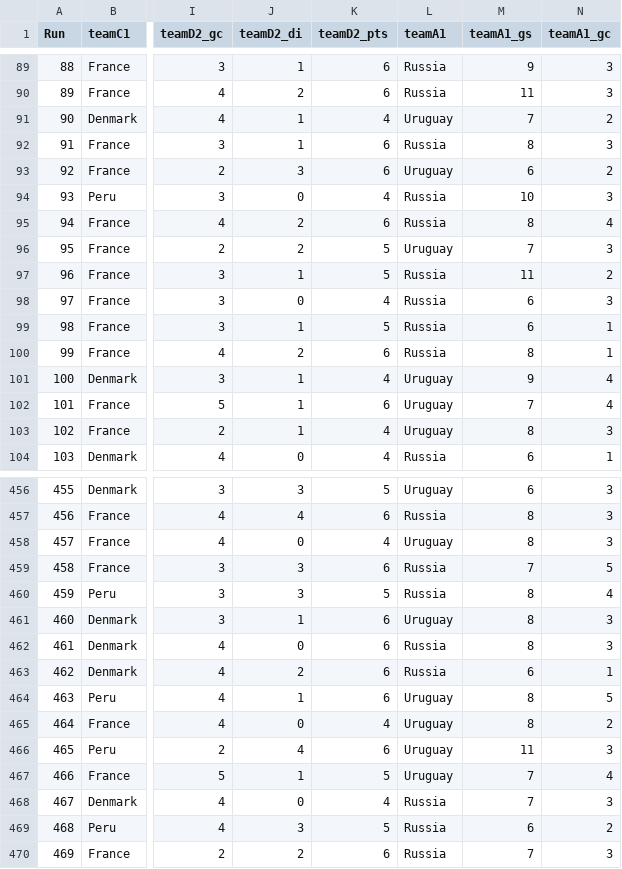
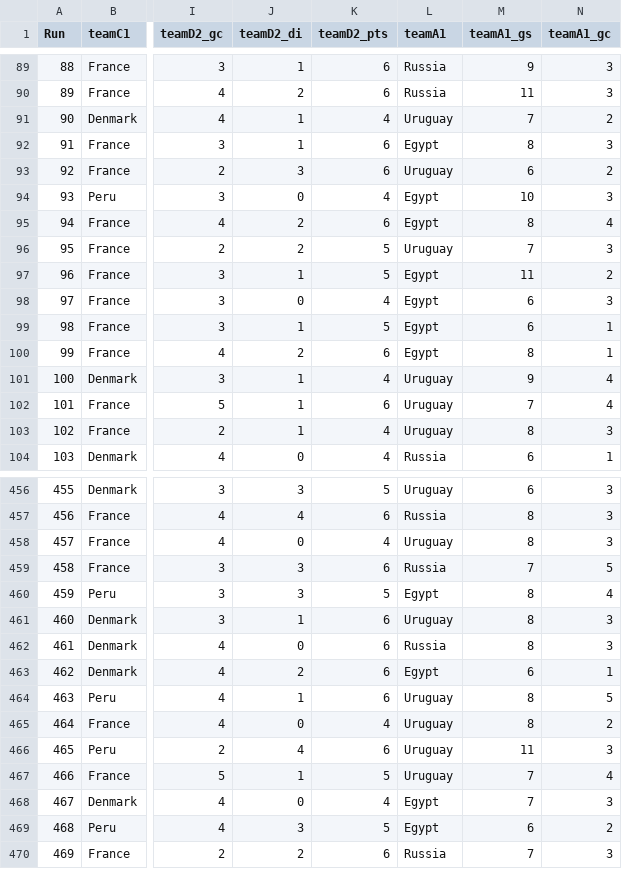
Before and after one commit to lekhuong07/worldcup2018, a CSV file: ko.csv, drawn as a sheet; only a part is shown, gaps mark what is left out; the diff covers the shown part only; the diff names each change by its address in the sheet, - before the commit and + after, or states it on an @@ line.

Commit message:
update data.

```diff
--- a/ko.csv
+++ b/ko.csv
-L92 (teamA1): Russia
+L92 (teamA1): Egypt
-L94:L95 (teamA1): Russia
+L94:L95 (teamA1): Egypt
-L97:L100 (teamA1): Russia
+L97:L100 (teamA1): Egypt
-L460 (teamA1): Russia
+L460 (teamA1): Egypt
-L463 (teamA1): Russia
+L463 (teamA1): Egypt
-L468:L469 (teamA1): Russia
+L468:L469 (teamA1): Egypt
```
Also changed, not shown: 6 edited cells elsewhere in this file, 3 other files.
